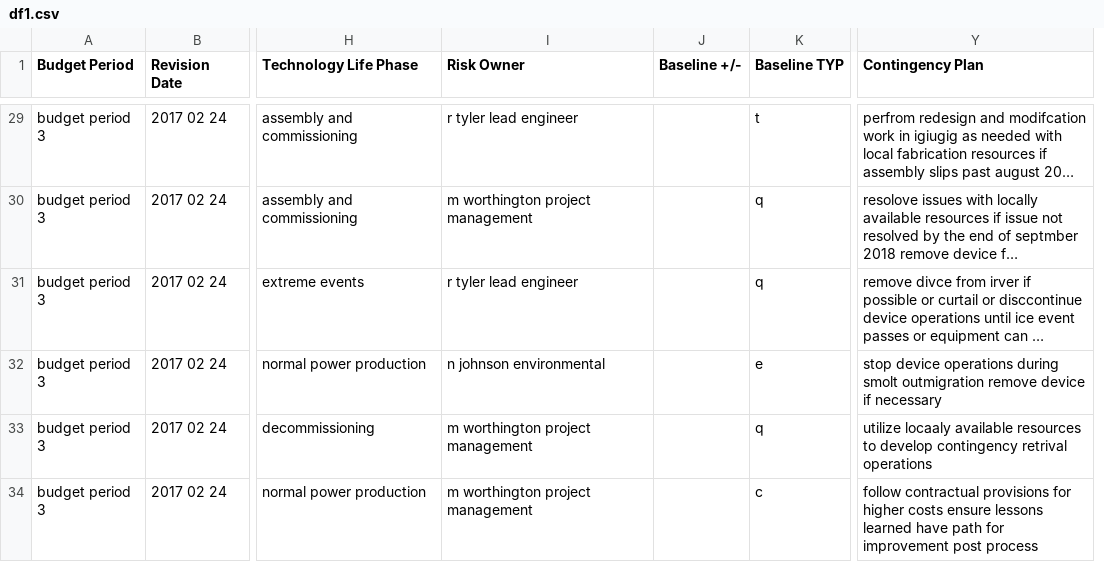
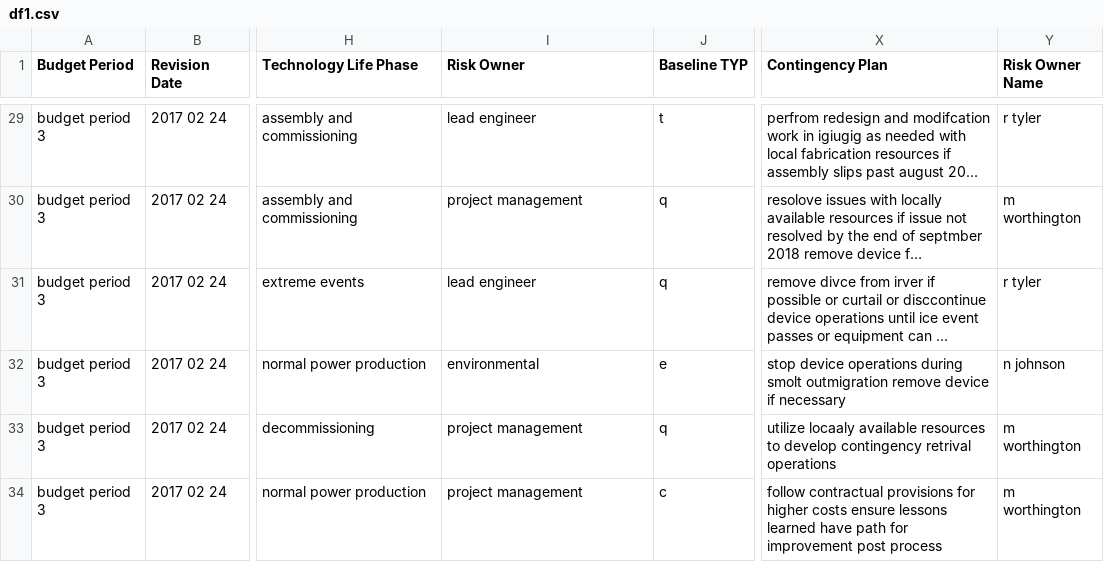
Before and after one commit to deiraaisyar/dokumen-rahasia, a CSV file: data/preprocessed_inputs/df1.csv, drawn as a sheet; only a part is shown, gaps mark what is left out; long unchanged cells end in …; removed rows and columns are numbered as before the commit, all else as after; the diff covers the shown part only; the diff names each change by its address in the sheet, - before the commit and + after, or states it on an @@ line.

```diff
--- a/data/preprocessed_inputs/df1.csv
+++ b/data/preprocessed_inputs/df1.csv
-column J (Baseline +/-), empty
+column Y (Risk Owner Name), rows 29-34: r tyler | m worthington | r tyler | n johnson | m worthington | m worthington
-I29 (Risk Owner): r tyler lead engineer
+I29 (Risk Owner): lead engineer
-I30 (Risk Owner): m worthington project management
+I30 (Risk Owner): project management
-I31 (Risk Owner): r tyler lead engineer
+I31 (Risk Owner): lead engineer
-I32 (Risk Owner): n johnson environmental
+I32 (Risk Owner): environmental
-I33:I34 (Risk Owner): m worthington project management
+I33:I34 (Risk Owner): project management
```
Also changed, not shown: 27 edited cells elsewhere in this file, data/generated_outputs/doc4.csv, data/generated_outputs/doc5.csv, 16 other files.
